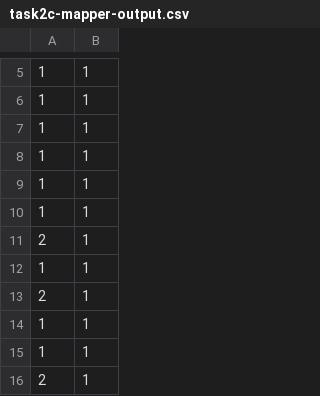
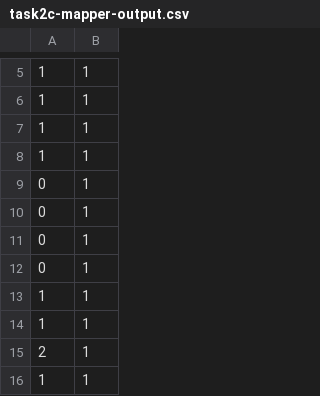
Before and after one commit to Johnson1602/csgy-6513-bigdata, a CSV file: task2c-mapper-output.csv, drawn as a sheet; only a part is shown, gaps mark what is left out; the shorter side is filled out with more unchanged rows.

```diff
--- a/task2c-mapper-output.csv
+++ b/task2c-mapper-output.csv
@@ -8,2 +8,6 @@
 1	1
+0	1
+0	1
+0	1
+0	1
 1	1
```
Also changed, not shown: 1 other file.
